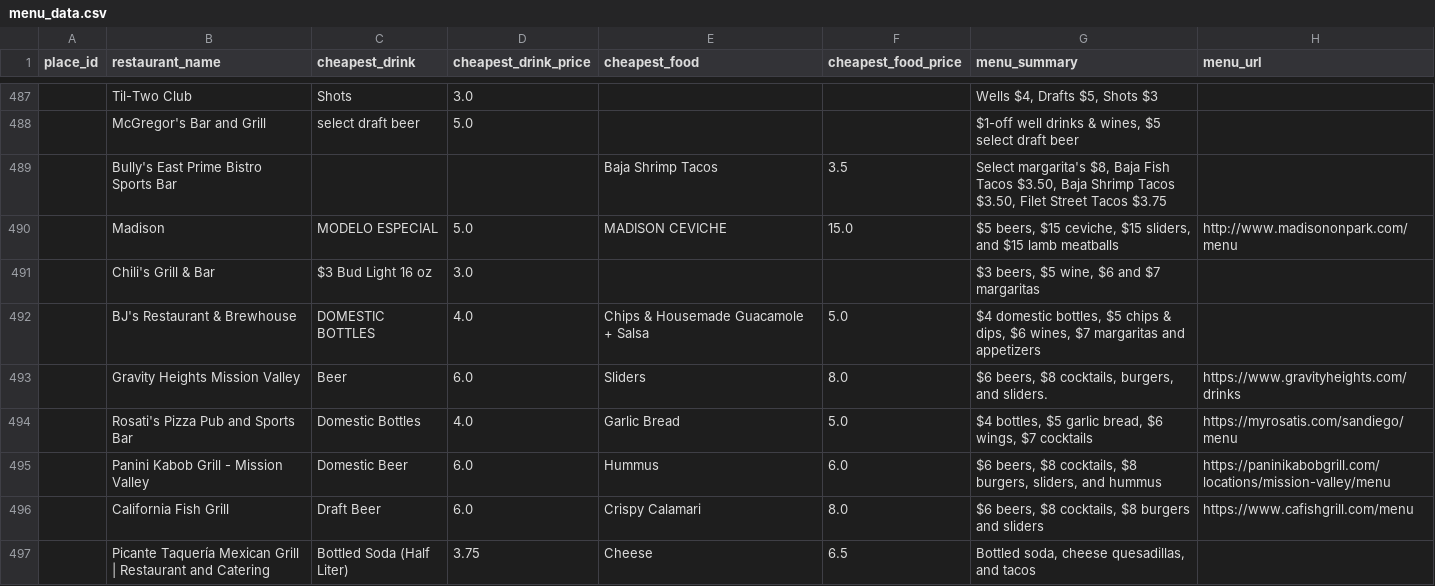
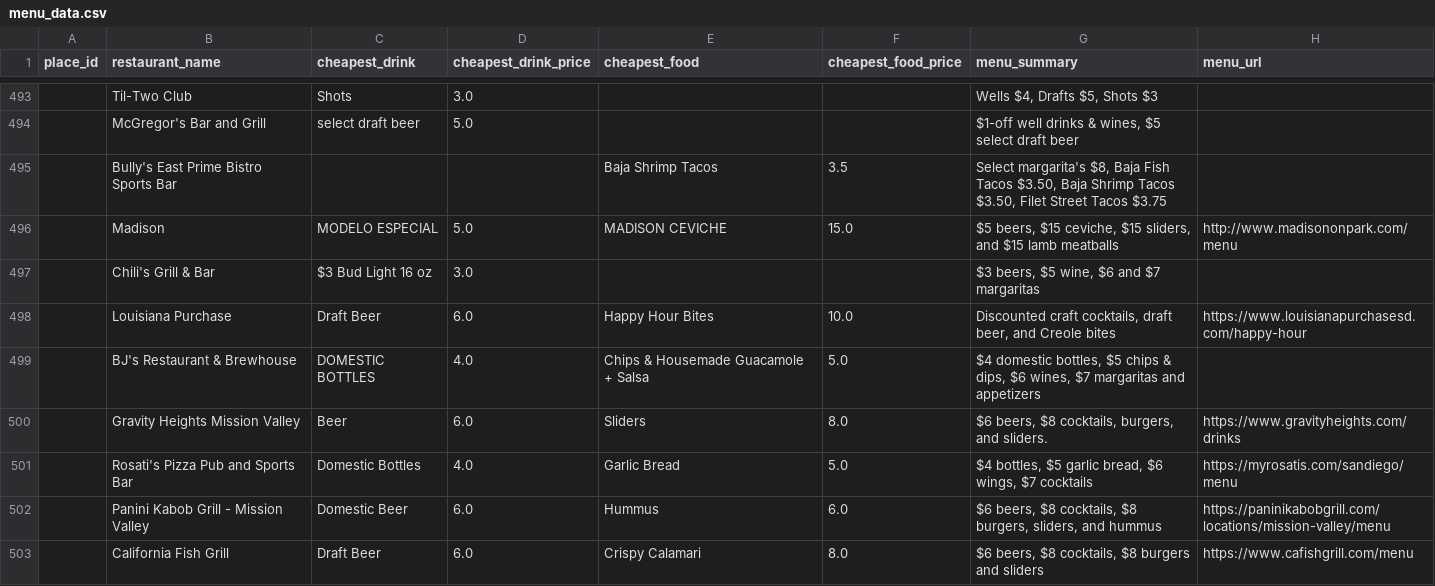
Before and after one commit to ruslanosipov/sandiegohours, a CSV file: public/menu_data.csv, drawn as a sheet; only a part is shown, gaps mark what is left out; the shorter side is filled out with more unchanged rows; the diff covers the shown part only; the diff names each change by its address in the sheet, - before the commit and + after, or states it on an @@ line.

```diff
--- a/public/menu_data.csv
+++ b/public/menu_data.csv
+row 498:  | Louisiana Purchase | Draft Beer | 6.0 | Happy Hour Bites | 10.0 | Discounted craft cocktails, draft beer, and Creole bites | https://www.louisianapurchasesd.com/happy-hour
```
Also changed, not shown: 6 added rows elsewhere in this file, public/happy_hours.csv.
